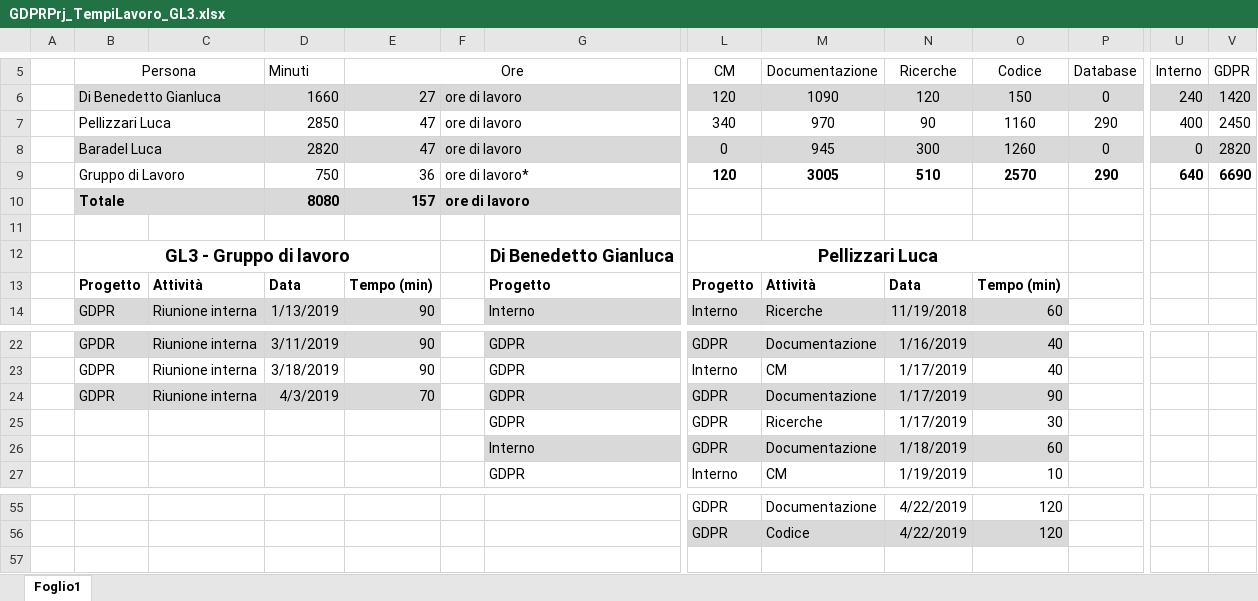
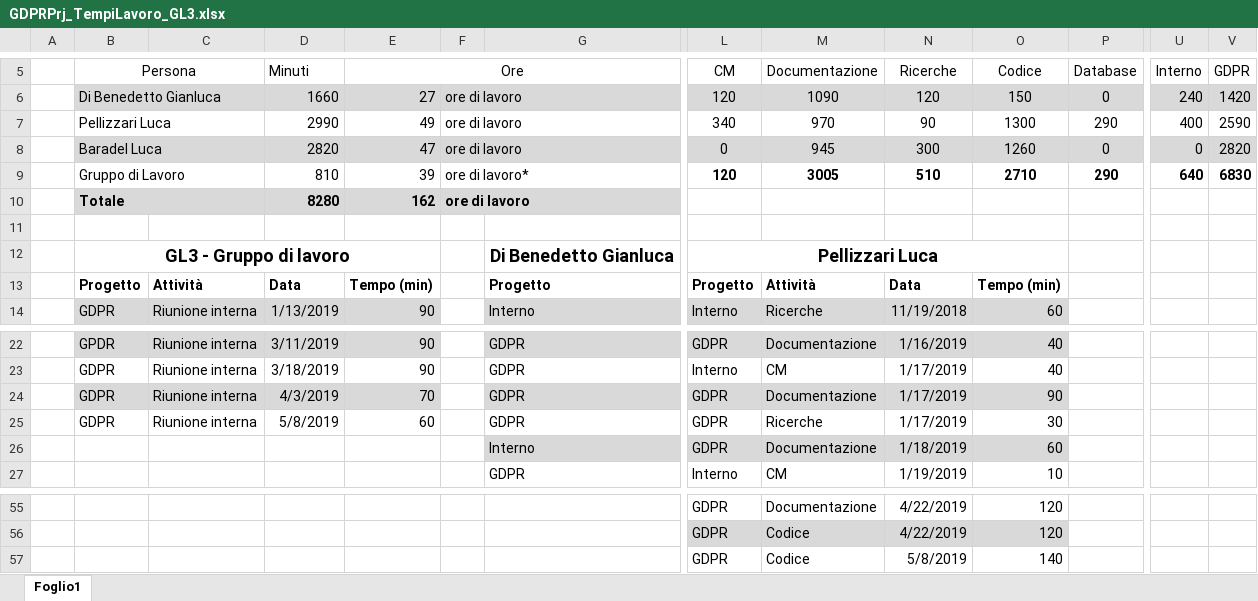
Before and after one commit to GL3-IngegneriaDelSoftware2/GDPRProject, an Excel workbook: Documentazione/GDPRPrj_TempiLavoro/GDPRPrj_TempiLavoro_GL3.xlsx, sheet Foglio1, drawn as a sheet; only a part is shown, gaps mark what is left out; values as stored, in another font and other column widths than the file's, no borders; rows hold the shown columns only; the diff names each change by its address in the sheet, - before the commit and + after, or states it on an @@ line.

```diff
--- a/Documentazione/GDPRPrj_TempiLavoro/GDPRPrj_TempiLavoro_GL3.xlsx (sheet Foglio1)
+++ b/Documentazione/GDPRPrj_TempiLavoro/GDPRPrj_TempiLavoro_GL3.xlsx (sheet Foglio1)
-D7 (Minuti): 2850
+D7 (Minuti): 2990
-E7 (Ore): 47
+E7 (Ore): 49
-O7 (Codice): 1160
+O7 (Codice): 1300
-V7 (GDPR): 2450
+V7 (GDPR): 2590
-D9 (Minuti): 750
+D9 (Minuti): 810
-E9 (Ore): 36
+E9 (Ore): 39
-O9 (Codice): 2570
+O9 (Codice): 2710
-V9 (GDPR): 6690
+V9 (GDPR): 6830
-D10 (Minuti): 8080
+D10 (Minuti): 8280
-E10 (Ore): 157
+E10 (Ore): 162
-B25 (Persona): (empty)
+B25 (Persona): GDPR
-C25: (empty)
+C25: Riunione interna
-D25 (Minuti): (empty)
+D25 (Minuti): 5/8/2019
-E25 (Ore): (empty)
+E25 (Ore): 60
+row 57:  |  |  |  |  |  |  | GDPR | Codice | 5/8/2019 | 140
```
Also changed, not shown: 2 other files.
